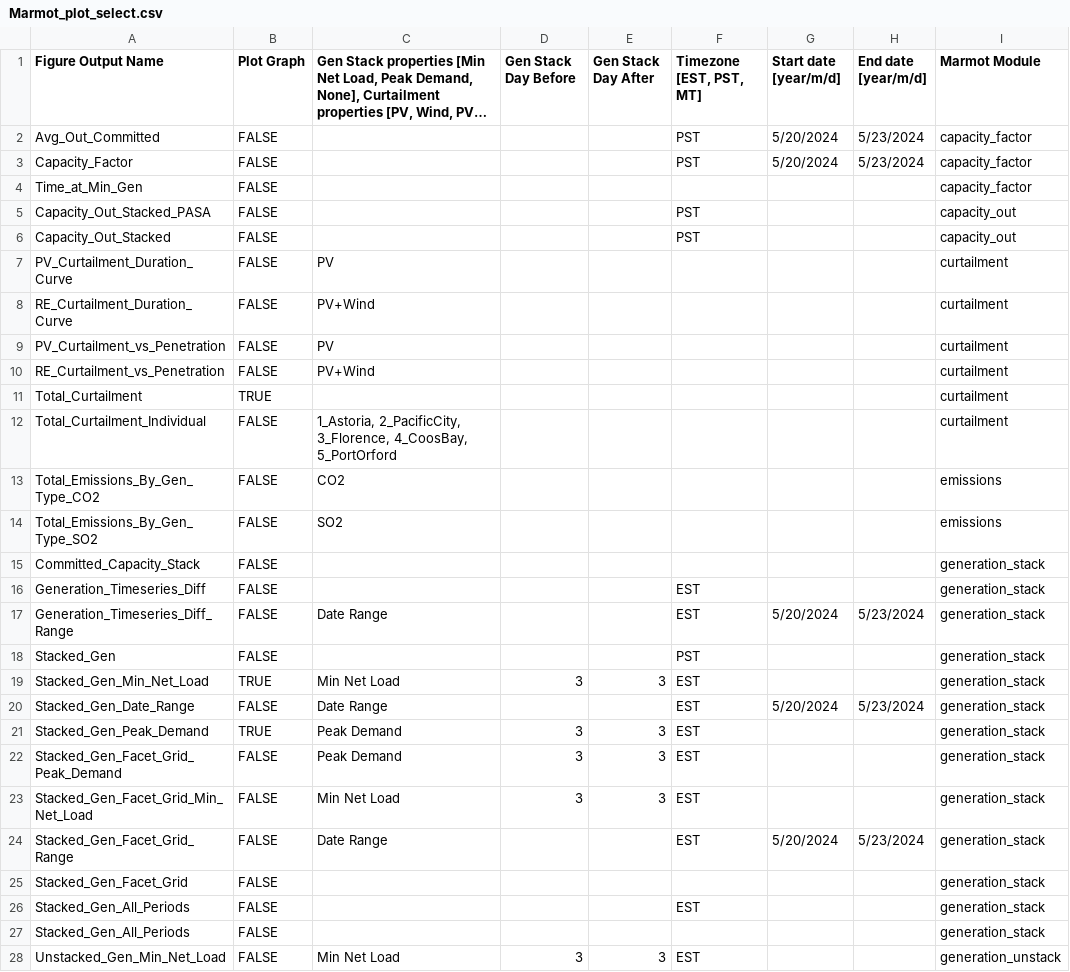
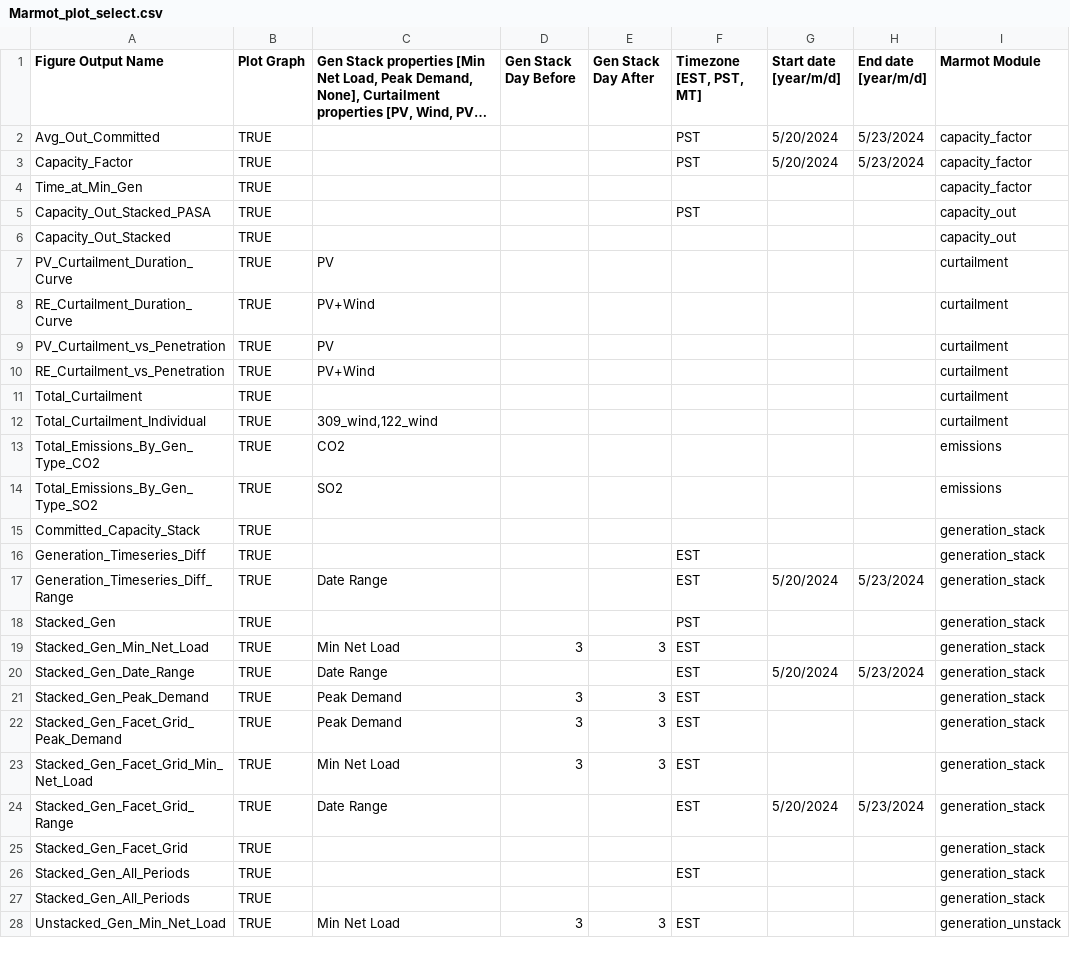
Before and after one commit to NREL/Marmot, a CSV file: marmot/Marmot_plot_select.csv, drawn as a sheet; only a part is shown; long unchanged cells end in …; the diff covers the shown part only; the diff names each change by its address in the sheet, - before the commit and + after, or states it on an @@ line.

```diff
--- a/marmot/Marmot_plot_select.csv
+++ b/marmot/Marmot_plot_select.csv
-B2:B10 (Plot Graph): FALSE
+B2:B10 (Plot Graph): TRUE
-F6 (Timezone [EST, PST, MT]): PST
+F6 (Timezone [EST, PST, MT]): (empty)
-B12:B18 (Plot Graph): FALSE
+B12:B18 (Plot Graph): TRUE
-C12: 1_Astoria, 2_PacificCity, 3_Florence, 4_CoosBay, 5_PortOrford
+C12: 309_wind,122_wind
-B20 (Plot Graph): FALSE
+B20 (Plot Graph): TRUE
-B22:B28 (Plot Graph): FALSE
+B22:B28 (Plot Graph): TRUE
```
Also changed, not shown: 1 added row, 4 removed rows and 64 edited cells elsewhere in this file, 17 other files.
